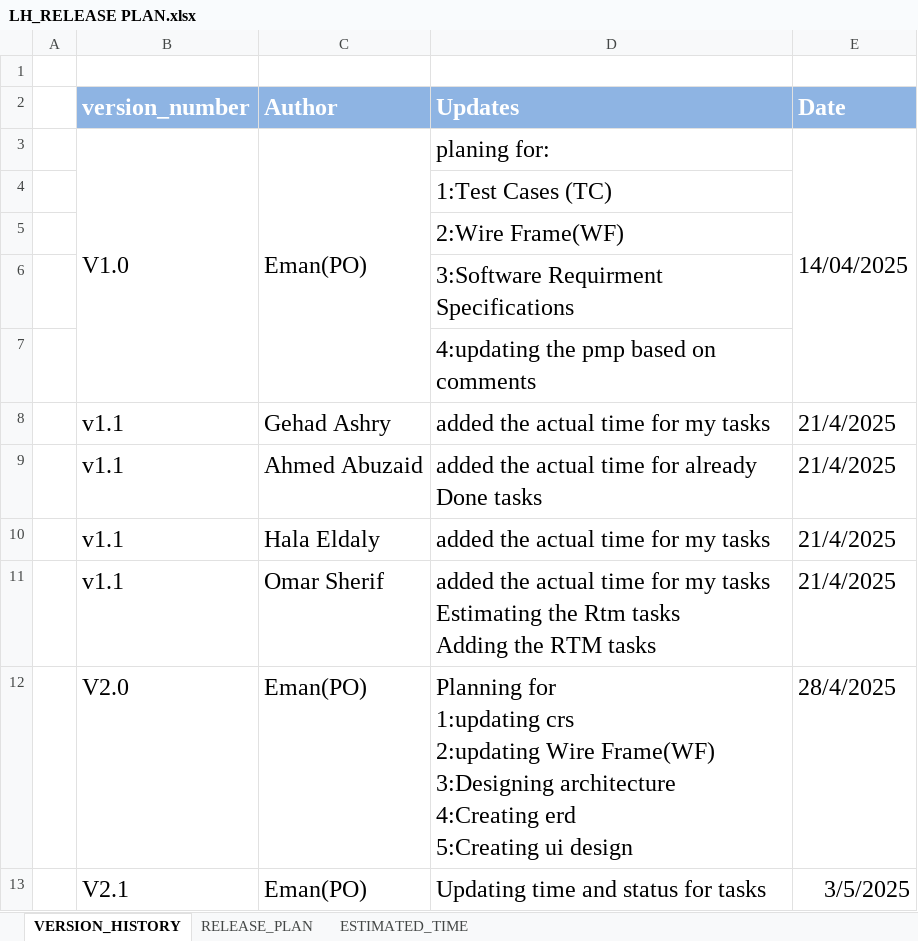
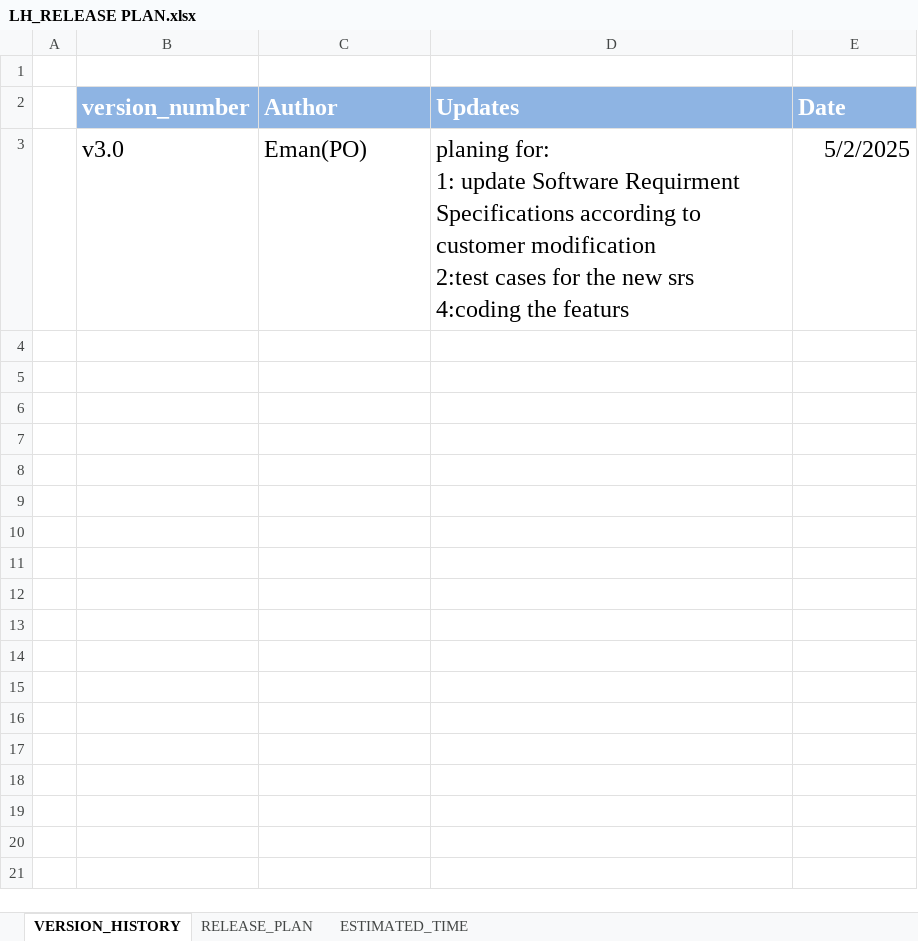
Before and after one commit to EmanAbusalim/Group-3-Learning-hub, an Excel workbook: LH_RELEASEPLAN/LH_RELEASE PLAN.xlsx, sheet VERSION_HISTORY, drawn as a sheet; values as stored, in another font and other column widths than the file's, no borders; table styles not drawn; removed rows and columns are numbered as before the commit, all else as after; ↵ is a line break in a cell; the diff names each change by its address in the sheet, - before the commit and + after, or states it on an @@ line.

Commit message:
V3.0 Planing for the code and the updates on srs

```diff
--- a/LH_RELEASEPLAN/LH_RELEASE PLAN.xlsx (sheet VERSION_HISTORY)
+++ b/LH_RELEASEPLAN/LH_RELEASE PLAN.xlsx (sheet VERSION_HISTORY)
-row 3:  | V1.0 | Eman(PO) | planing for: | 14/04/2025
-row 4:  |  |  | 1:Test Cases (TC)
-row 5:  |  |  | 2:Wire Frame(WF)
-row 6:  |  |  | 3:Software Requirment Specifications
-row 7:  |  |  | 4:updating the pmp based on comments
-row 8:  | v1.1 | Gehad Ashry | added the actual time for my tasks | 21/4/2025
-row 9:  | v1.1 | Ahmed Abuzaid | added the actual time for already Done tasks | 21/4/2025
-row 10:  | v1.1 | Hala Eldaly | added the actual time for my tasks | 21/4/2025
-row 11:  | v1.1 | Omar Sherif | added the actual time for my tasks ↵ Estimating the Rtm tasks ↵ Adding the RTM tasks | 21/4/2025
-B3 (version_number): V2.0
+B3 (version_number): v3.0
-D3 (Updates): Planning for ↵ 1:updating crs ↵ 2:updating Wire Frame(WF) ↵ 3:Designing architecture ↵ 4:Creating erd ↵ 5:Creating ui design
+D3 (Updates): planing for: ↵ 1: update Software Requirment Specifications according to customer modification ↵ 2:test cases for the new srs ↵ 4:coding the featurs
-E3 (Date): 28/4/2025
+E3 (Date): 5/2/2025
-row 13:  | V2.1 | Eman(PO) | Updating time and status for tasks | 3/5/2025
```
Also changed, not shown: sheet RELEASE_PLAN, sheet ESTIMATED_TIME.
